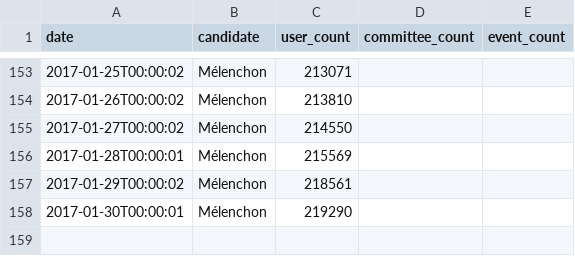
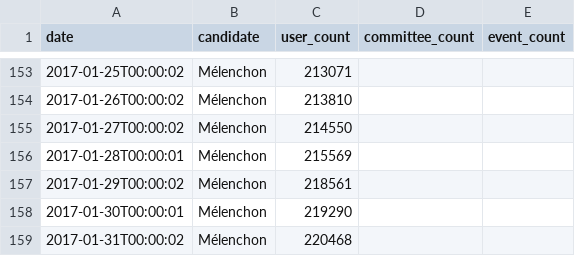
Before and after one commit to fmassot/political-party-members-watch, a CSV file: data/melenchon.csv, drawn as a sheet; only a part is shown, gaps mark what is left out.

```diff
--- a/data/melenchon.csv
+++ b/data/melenchon.csv
@@ -158 +158,2 @@ date,candidate,user_count,committee_count,event_count
 2017-01-30T00:00:01,Mélenchon,219290,,
+2017-01-31T00:00:02,Mélenchon,220468,,
```
Also changed, not shown: data/macron.csv.
